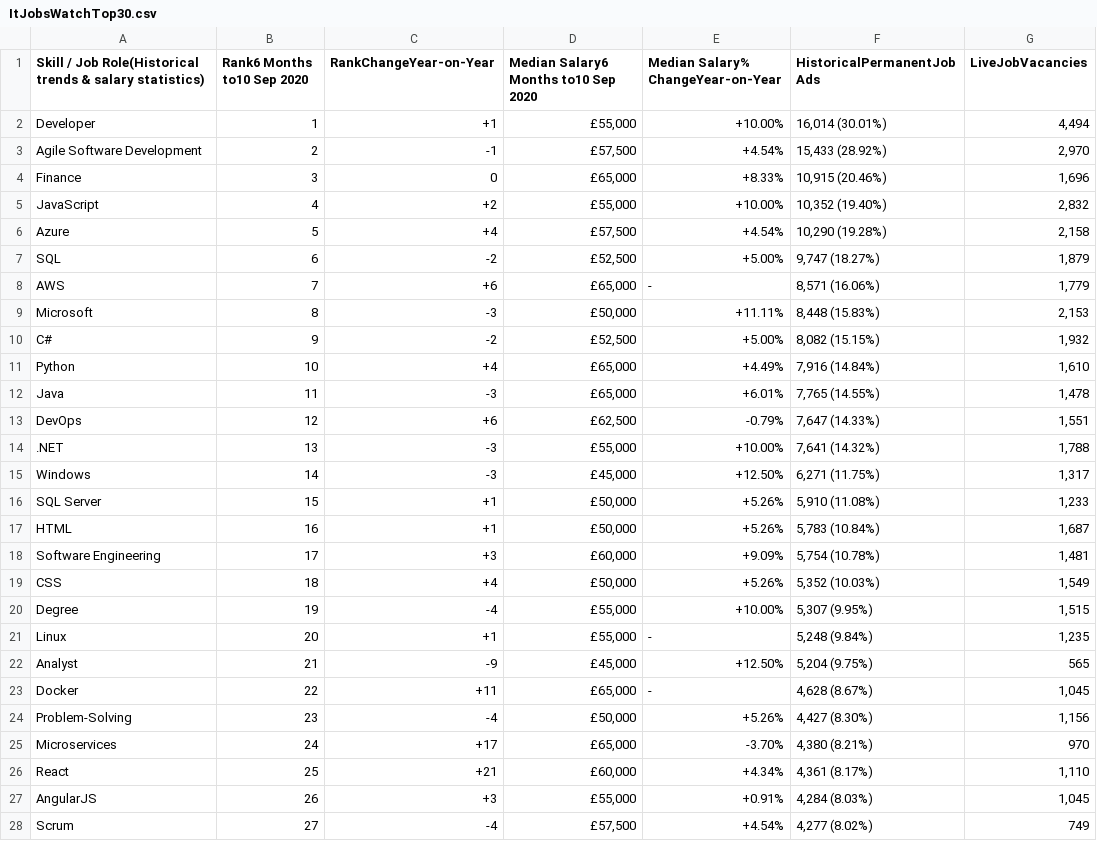
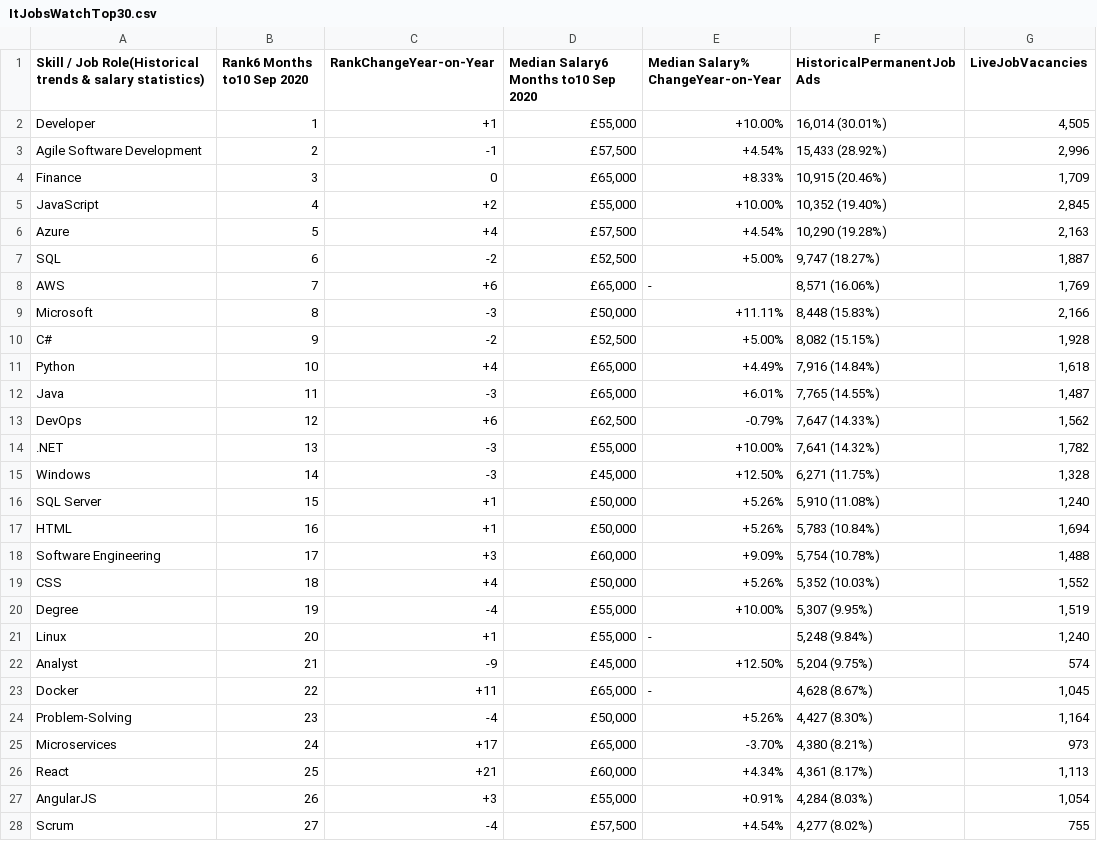
Before and after one commit to aosborne17/Final-Project-Backend, a CSV file: Downloads/ItJobsWatchTop30.csv, drawn as a sheet; only a part is shown; the diff covers the shown part only.

```diff
--- a/Downloads/ItJobsWatchTop30.csv
+++ b/Downloads/ItJobsWatchTop30.csv
@@ -1,28 +1,28 @@
 Skill / Job Role(Historical trends & salary statistics),Rank6 Months to10 Sep 2020,RankChangeYear-on-Year,Median Salary6 Months to10 Sep 2020,Median Salary% ChangeYear-on-Year,HistoricalPermanentJob Ads,LiveJobVacancies
-Developer,1,+1,"£55,000",+10.00%,"16,014 (30.01%)","4,494"
-Agile Software Development,2,-1,"£57,500",+4.54%,"15,433 (28.92%)","2,970"
-Finance,3,0,"£65,000",+8.33%,"10,915 (20.46%)","1,696"
-JavaScript,4,+2,"£55,000",+10.00%,"10,352 (19.40%)","2,832"
-Azure,5,+4,"£57,500",+4.54%,"10,290 (19.28%)","2,158"
-SQL,6,-2,"£52,500",+5.00%,"9,747 (18.27%)","1,879"
-AWS,7,+6,"£65,000",-,"8,571 (16.06%)","1,779"
-Microsoft,8,-3,"£50,000",+11.11%,"8,448 (15.83%)","2,153"
-C#,9,-2,"£52,500",+5.00%,"8,082 (15.15%)","1,932"
-Python,10,+4,"£65,000",+4.49%,"7,916 (14.84%)","1,610"
-Java,11,-3,"£65,000",+6.01%,"7,765 (14.55%)","1,478"
-DevOps,12,+6,"£62,500",-0.79%,"7,647 (14.33%)","1,551"
-.NET,13,-3,"£55,000",+10.00%,"7,641 (14.32%)","1,788"
-Windows,14,-3,"£45,000",+12.50%,"6,271 (11.75%)","1,317"
-SQL Server,15,+1,"£50,000",+5.26%,"5,910 (11.08%)","1,233"
-HTML,16,+1,"£50,000",+5.26%,"5,783 (10.84%)","1,687"
-Software Engineering,17,+3,"£60,000",+9.09%,"5,754 (10.78%)","1,481"
-CSS,18,+4,"£50,000",+5.26%,"5,352 (10.03%)","1,549"
-Degree,19,-4,"£55,000",+10.00%,"5,307 (9.95%)","1,515"
-Linux,20,+1,"£55,000",-,"5,248 (9.84%)","1,235"
-Analyst,21,-9,"£45,000",+12.50%,"5,204 (9.75%)",565
+Developer,1,+1,"£55,000",+10.00%,"16,014 (30.01%)","4,505"
+Agile Software Development,2,-1,"£57,500",+4.54%,"15,433 (28.92%)","2,996"
+Finance,3,0,"£65,000",+8.33%,"10,915 (20.46%)","1,709"
+JavaScript,4,+2,"£55,000",+10.00%,"10,352 (19.40%)","2,845"
+Azure,5,+4,"£57,500",+4.54%,"10,290 (19.28%)","2,163"
+SQL,6,-2,"£52,500",+5.00%,"9,747 (18.27%)","1,887"
+AWS,7,+6,"£65,000",-,"8,571 (16.06%)","1,769"
+Microsoft,8,-3,"£50,000",+11.11%,"8,448 (15.83%)","2,166"
+C#,9,-2,"£52,500",+5.00%,"8,082 (15.15%)","1,928"
+Python,10,+4,"£65,000",+4.49%,"7,916 (14.84%)","1,618"
+Java,11,-3,"£65,000",+6.01%,"7,765 (14.55%)","1,487"
+DevOps,12,+6,"£62,500",-0.79%,"7,647 (14.33%)","1,562"
+.NET,13,-3,"£55,000",+10.00%,"7,641 (14.32%)","1,782"
+Windows,14,-3,"£45,000",+12.50%,"6,271 (11.75%)","1,328"
+SQL Server,15,+1,"£50,000",+5.26%,"5,910 (11.08%)","1,240"
+HTML,16,+1,"£50,000",+5.26%,"5,783 (10.84%)","1,694"
+Software Engineering,17,+3,"£60,000",+9.09%,"5,754 (10.78%)","1,488"
+CSS,18,+4,"£50,000",+5.26%,"5,352 (10.03%)","1,552"
+Degree,19,-4,"£55,000",+10.00%,"5,307 (9.95%)","1,519"
+Linux,20,+1,"£55,000",-,"5,248 (9.84%)","1,240"
+Analyst,21,-9,"£45,000",+12.50%,"5,204 (9.75%)",574
 Docker,22,+11,"£65,000",-,"4,628 (8.67%)","1,045"
-Problem-Solving,23,-4,"£50,000",+5.26%,"4,427 (8.30%)","1,156"
-Microservices,24,+17,"£65,000",-3.70%,"4,380 (8.21%)",970
-React,25,+21,"£60,000",+4.34%,"4,361 (8.17%)","1,110"
-AngularJS,26,+3,"£55,000",+0.91%,"4,284 (8.03%)","1,045"
-Scrum,27,-4,"£57,500",+4.54%,"4,277 (8.02%)",749
+Problem-Solving,23,-4,"£50,000",+5.26%,"4,427 (8.30%)","1,164"
+Microservices,24,+17,"£65,000",-3.70%,"4,380 (8.21%)",973
+React,25,+21,"£60,000",+4.34%,"4,361 (8.17%)","1,113"
+AngularJS,26,+3,"£55,000",+0.91%,"4,284 (8.03%)","1,054"
+Scrum,27,-4,"£57,500",+4.54%,"4,277 (8.02%)",755
```
Also changed, not shown: 3 edited cells elsewhere in this file, 4 other files.
